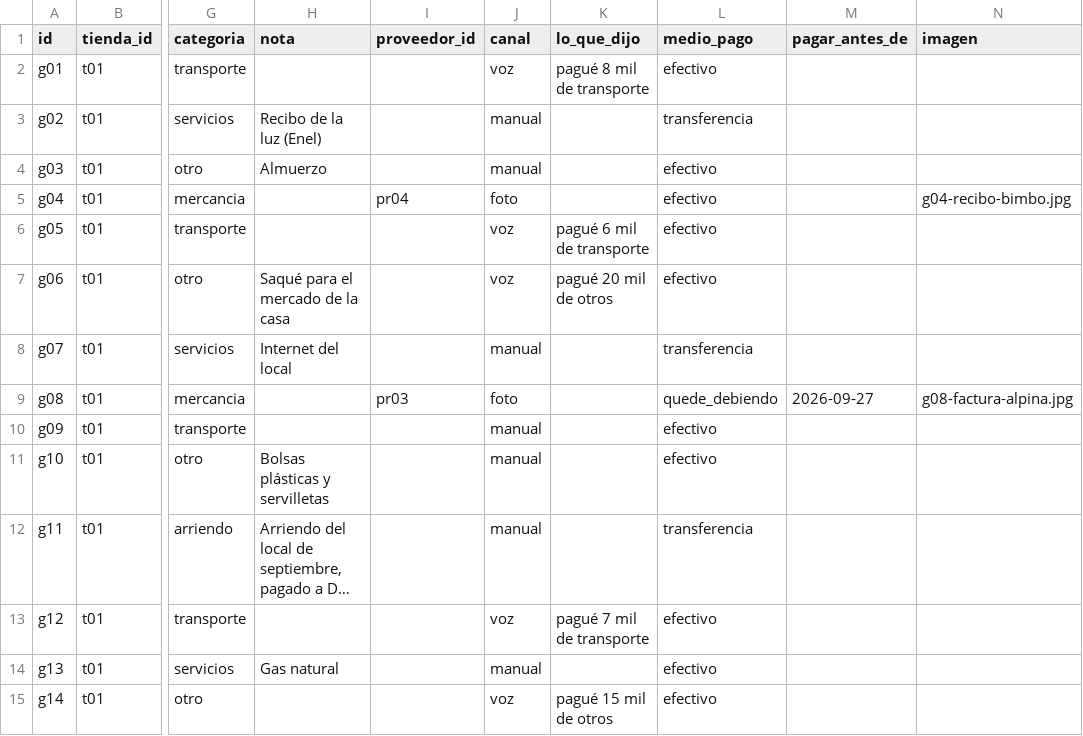
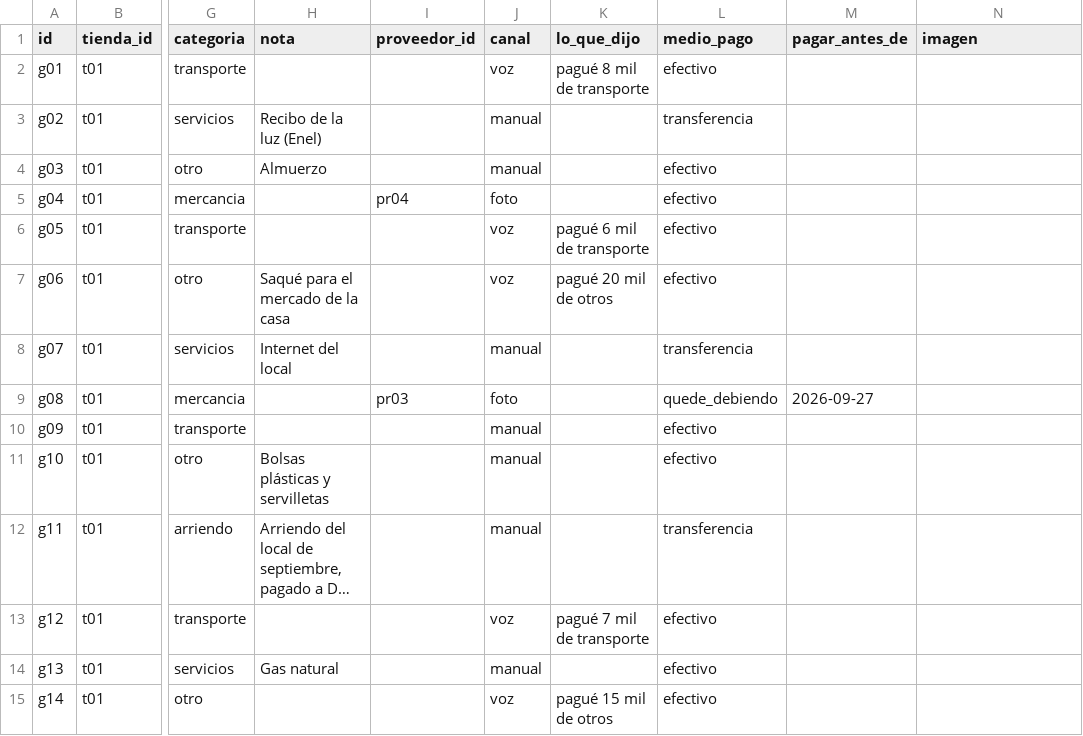
Before and after one commit to Lenguajes-5-Unbosque-2026/tiendy, a CSV file: data/mock/gastos.csv, drawn as a sheet; only a part is shown, gaps mark what is left out; long unchanged cells end in …; the diff names each change by its address in the sheet, - before the commit and + after, or states it on an @@ line.

```diff
--- a/data/mock/gastos.csv
+++ b/data/mock/gastos.csv
-N5 (imagen): g04-recibo-bimbo.jpg
+N5 (imagen): (empty)
-N9 (imagen): g08-factura-alpina.jpg
+N9 (imagen): (empty)
```
Also changed, not shown: data/mock/entradas_mercancia.csv, 7 other files.
